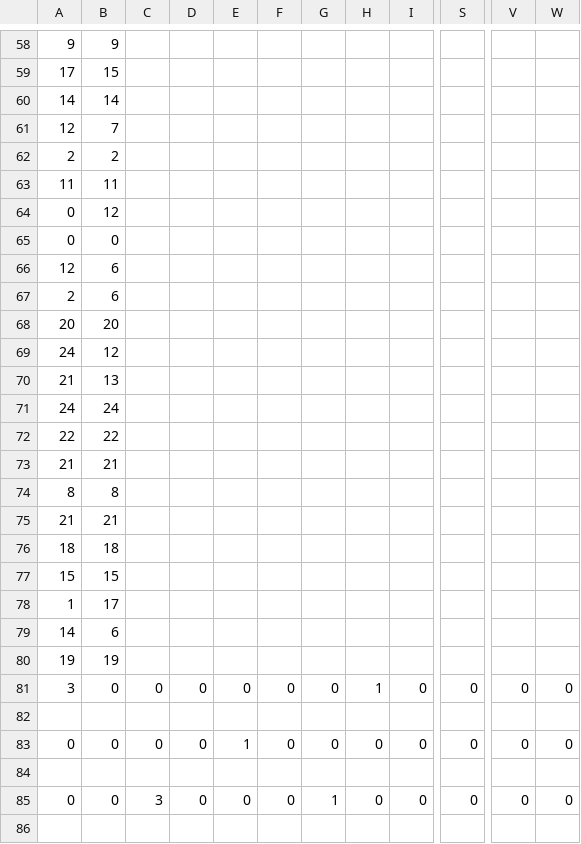
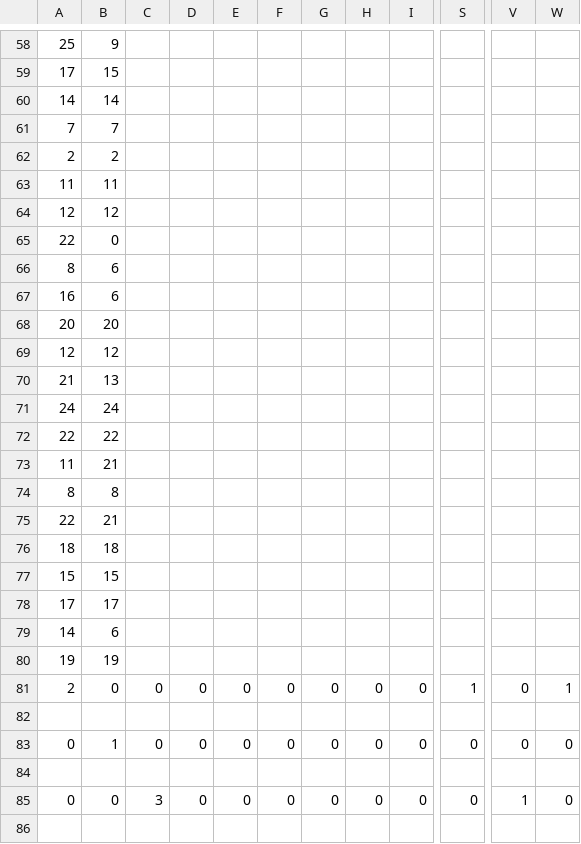
Before and after one commit to Imal16/comp-472-a1, a CSV file: result/Best-DT-DS1.csv, drawn as a sheet; only a part is shown, gaps mark what is left out; removed rows and columns are numbered as before the commit, all else as after; rows hold the shown columns only; the diff covers the shown part only; the diff names each change by its address in the sheet, - before the commit and + after, or states it on an @@ line.

```diff
--- a/result/Best-DT-DS1.csv
+++ b/result/Best-DT-DS1.csv
-A58: 9
+A58: 25
-A61: 12
+A61: 7
-row 64: 0 | 12
-row 65: 0 | 0
-B64: 6
+B64: 12
-row 67: 2 | 6
+row 65: 22 | 0
+row 66: 8 | 6
+row 67: 16 | 6
-A69: 24
+A69: 12
-A73: 21
+A73: 11
-A75: 21
+A75: 22
-A78: 1
+A78: 17
-A81: 3
+A81: 2
-H81: 1
+H81: 0
-S81: 0
+S81: 1
-W81: 0
+W81: 1
-B83: 0
+B83: 1
-E83: 1
+E83: 0
-G85: 1
+G85: 0
-V85: 0
+V85: 1
```
Also changed, not shown: 9 added rows, 9 removed rows, 2 moved rows and 113 edited cells elsewhere in this file, result/Base-DT-DS1.csv, 2 other files.
